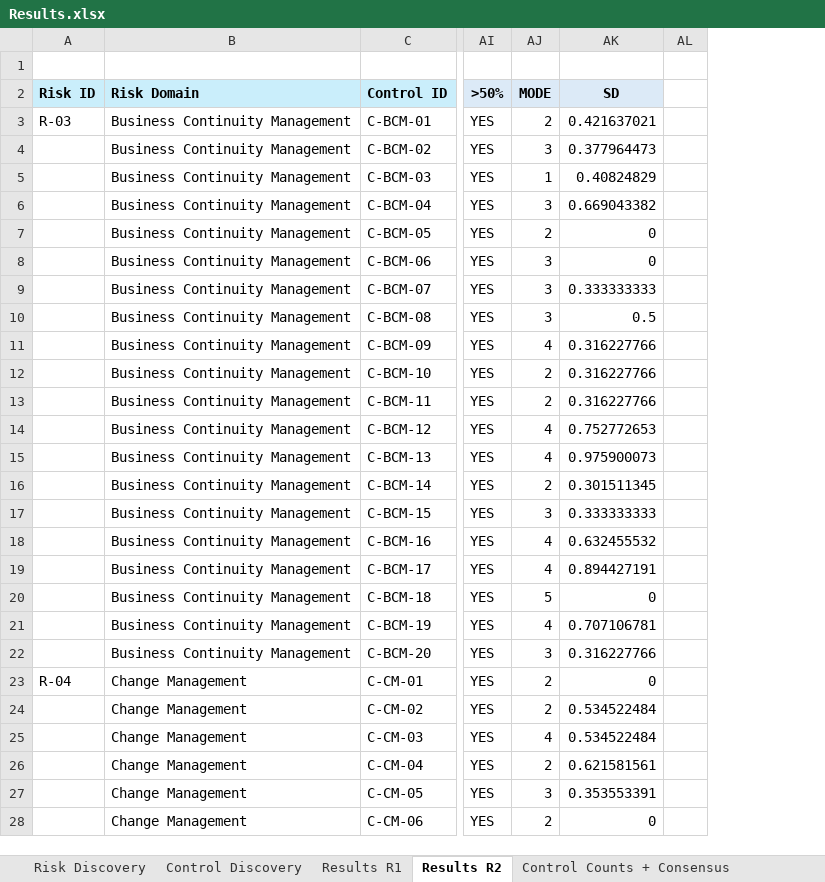
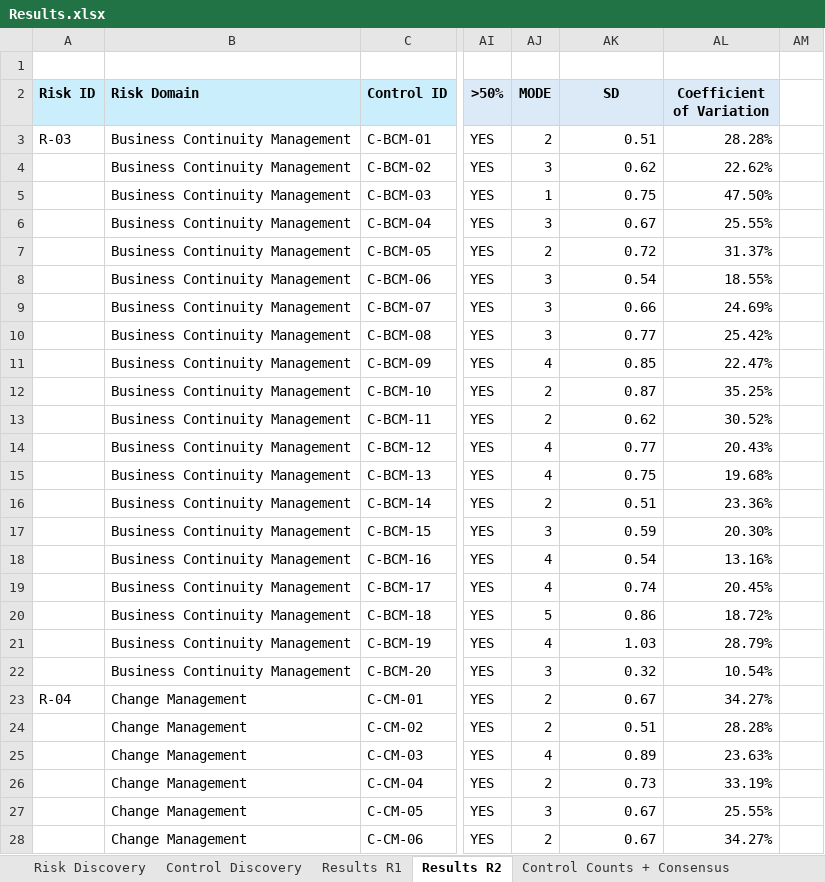
Before and after one commit to MaxBoog/Cloud-Risk-Governance-Thesis, an Excel workbook: Results.xlsx, sheet Results R2, drawn as a sheet; only a part is shown, gaps mark what is left out; values as stored, in another font and other column widths than the file's, no borders; the diff covers the shown part only; the diff names each change by its address in the sheet, - before the commit and + after, or states it on an @@ line.

```diff
--- a/Results.xlsx (sheet Results R2)
+++ b/Results.xlsx (sheet Results R2)
+column AL (Coefficient of Variation), rows 3-28: 28.28% | 22.62% | 47.50% | 25.55% | 31.37% | 18.55% | 24.69% | 25.42% | 22.47% | 35.25% | 30.52% | 20.43% | 19.68% | 23.36% | 20.30% | 13.16% | 20.45% | 18.72% | 28.79% | 10.54% | 34.27% | 28.28% | 23.63% | 33.19% | 25.55% | 34.27%
-AK3 (SD): 0.421637021
+AK3 (SD): 0.51
-AK4 (SD): 0.377964473
+AK4 (SD): 0.62
-AK5 (SD): 0.40824829
+AK5 (SD): 0.75
-AK6 (SD): 0.669043382
+AK6 (SD): 0.67
-AK7 (SD): 0
+AK7 (SD): 0.72
-AK8 (SD): 0
+AK8 (SD): 0.54
-AK9 (SD): 0.333333333
+AK9 (SD): 0.66
-AK10 (SD): 0.5
+AK10 (SD): 0.77
-AK11 (SD): 0.316227766
+AK11 (SD): 0.85
-AK12 (SD): 0.316227766
+AK12 (SD): 0.87
-AK13 (SD): 0.316227766
+AK13 (SD): 0.62
-AK14 (SD): 0.752772653
+AK14 (SD): 0.77
-AK15 (SD): 0.975900073
+AK15 (SD): 0.75
-AK16 (SD): 0.301511345
+AK16 (SD): 0.51
-AK17 (SD): 0.333333333
+AK17 (SD): 0.59
-AK18 (SD): 0.632455532
+AK18 (SD): 0.54
-AK19 (SD): 0.894427191
+AK19 (SD): 0.74
-AK20 (SD): 0
+AK20 (SD): 0.86
-AK21 (SD): 0.707106781
+AK21 (SD): 1.03
-AK22 (SD): 0.316227766
+AK22 (SD): 0.32
-AK23 (SD): 0
+AK23 (SD): 0.67
-AK24 (SD): 0.534522484
+AK24 (SD): 0.51
-AK25 (SD): 0.534522484
+AK25 (SD): 0.89
-AK26 (SD): 0.621581561
+AK26 (SD): 0.73
-AK27 (SD): 0.353553391
+AK27 (SD): 0.67
-AK28 (SD): 0
+AK28 (SD): 0.67
```
Also changed, not shown: 159 edited cells elsewhere in this sheet, sheet Results R1.
